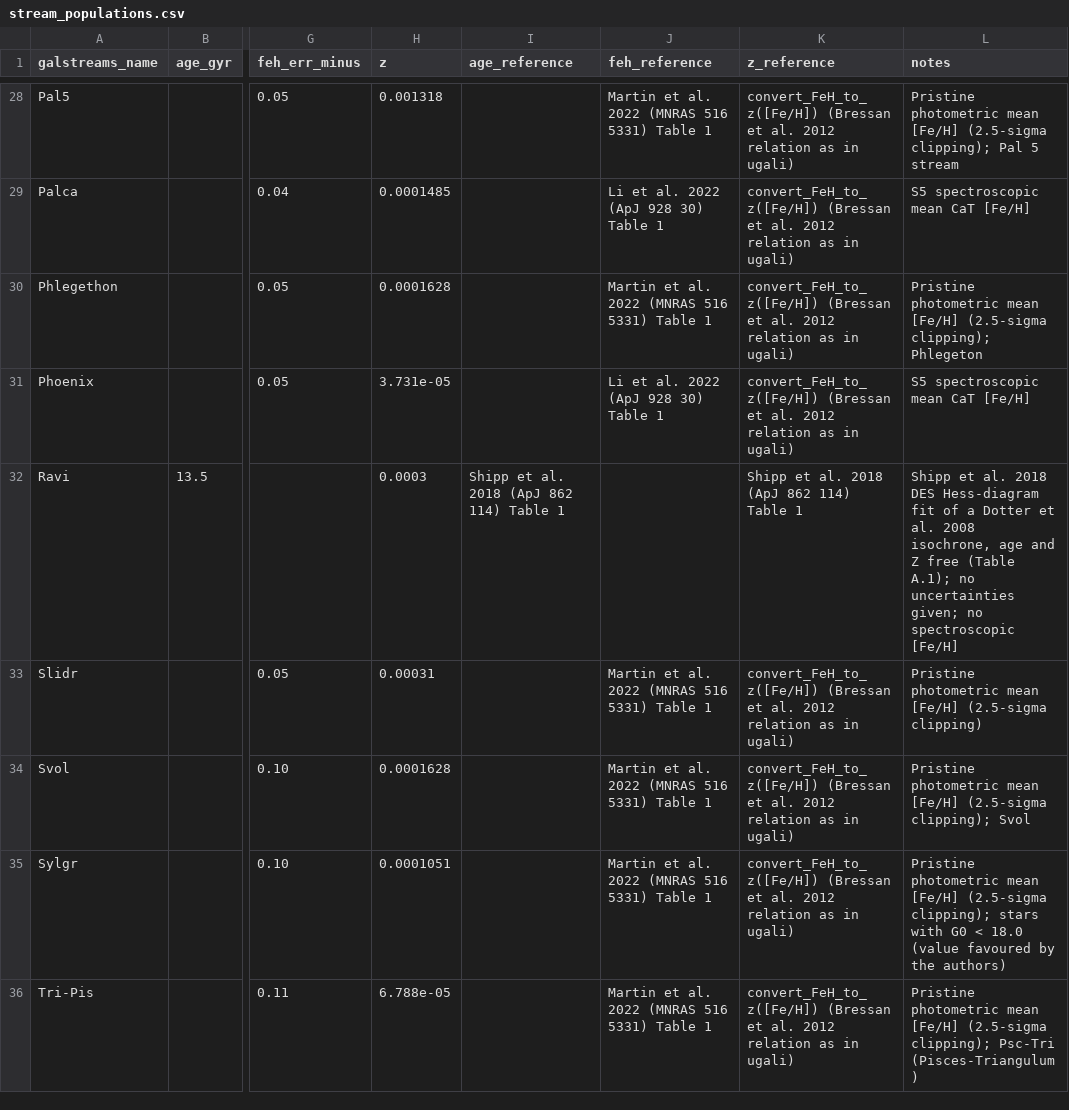
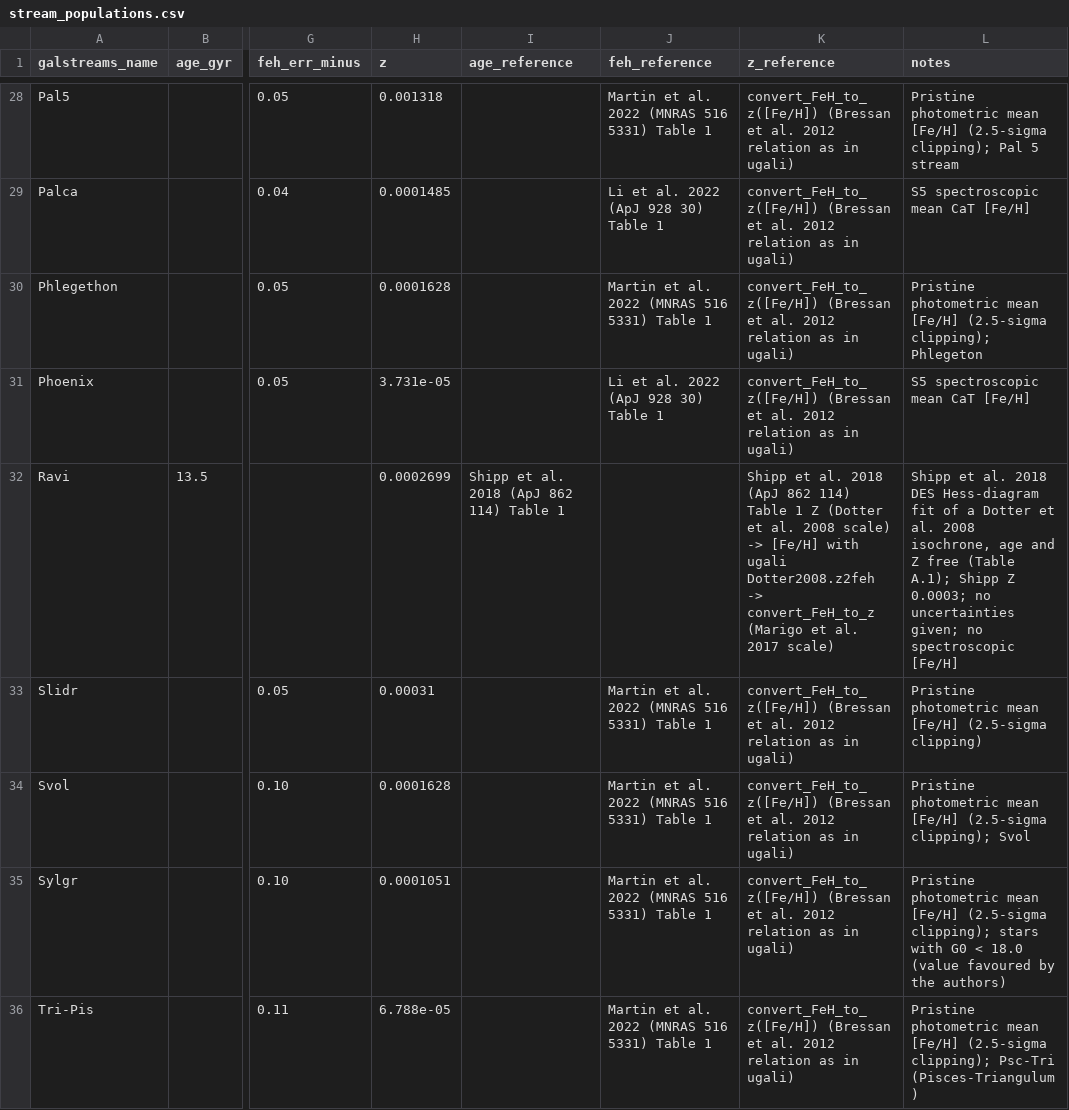
Before and after one commit to MatthieuPE/streameucliddes, a CSV file: src/streameucliddes/catalogs/stream_populations.csv, drawn as a sheet; only a part is shown, gaps mark what is left out; the diff covers the shown part only; the diff names each change by its address in the sheet, - before the commit and + after, or states it on an @@ line.

```diff
--- a/src/streameucliddes/catalogs/stream_populations.csv
+++ b/src/streameucliddes/catalogs/stream_populations.csv
-H32 (z): 0.0003
+H32 (z): 0.0002699
-K32 (z_reference): …Table 1
+K32 (z_reference): …Table 1 Z (Dotter et al. 2008 scale) -> [Fe/H] with ugali Dotter2008.z2feh -> convert_FeH_to_z (Marigo et al. 2017 scale)
-L32 (notes): …(Table A.1); no uncertainties…
+L32 (notes): …(Table A.1); Shipp Z 0.0003; no uncertainties…
```
Also changed, not shown: 3 edited cells elsewhere in this file, 5 other files.
